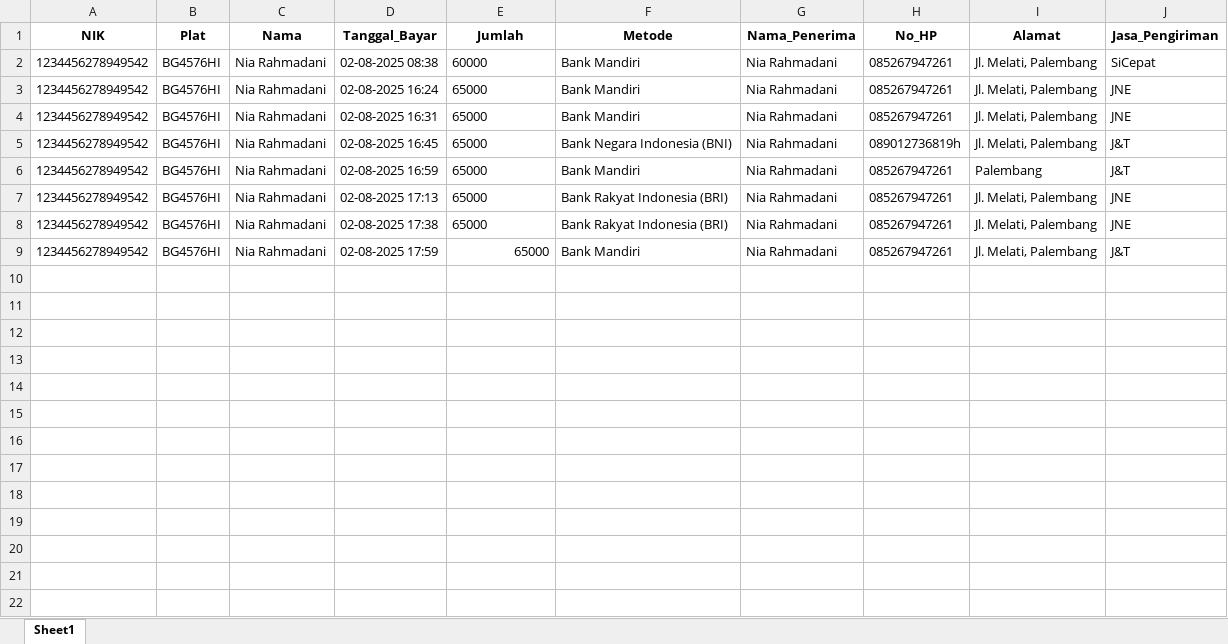
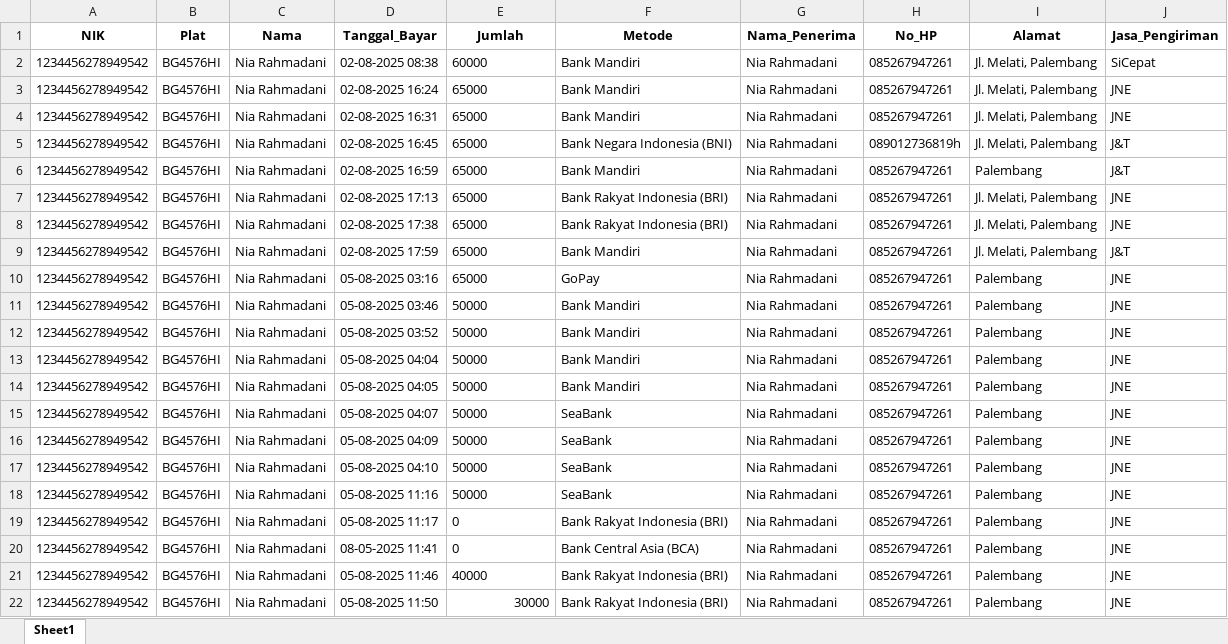
Before and after one commit to Restagustina/dashboard_pajak_online, an Excel workbook: DASHBOARD_main/riwayat_pembayaran.xlsx, sheet Sheet1, drawn as a sheet; values as stored, in another font and other column widths than the file's, no borders; the diff names each change by its address in the sheet, - before the commit and + after, or states it on an @@ line.

Commit message:
Fix format tanggal dan visualisasi tren pembayaran

```diff
--- a/DASHBOARD_main/riwayat_pembayaran.xlsx (sheet Sheet1)
+++ b/DASHBOARD_main/riwayat_pembayaran.xlsx (sheet Sheet1)
-E9 alignment: right
+E9 alignment: left
+row 10: 1234456278949542 | BG4576HI | Nia Rahmadani | 05-08-2025 03:16 | 65000 | GoPay | Nia Rahmadani | 085267947261 | Palembang | JNE
+row 11: 1234456278949542 | BG4576HI | Nia Rahmadani | 05-08-2025 03:46 | 50000 | Bank Mandiri | Nia Rahmadani | 085267947261 | Palembang | JNE
+row 12: 1234456278949542 | BG4576HI | Nia Rahmadani | 05-08-2025 03:52 | 50000 | Bank Mandiri | Nia Rahmadani | 085267947261 | Palembang | JNE
+row 13: 1234456278949542 | BG4576HI | Nia Rahmadani | 05-08-2025 04:04 | 50000 | Bank Mandiri | Nia Rahmadani | 085267947261 | Palembang | JNE
+row 14: 1234456278949542 | BG4576HI | Nia Rahmadani | 05-08-2025 04:05 | 50000 | Bank Mandiri | Nia Rahmadani | 085267947261 | Palembang | JNE
+row 15: 1234456278949542 | BG4576HI | Nia Rahmadani | 05-08-2025 04:07 | 50000 | SeaBank | Nia Rahmadani | 085267947261 | Palembang | JNE
+row 16: 1234456278949542 | BG4576HI | Nia Rahmadani | 05-08-2025 04:09 | 50000 | SeaBank | Nia Rahmadani | 085267947261 | Palembang | JNE
+row 17: 1234456278949542 | BG4576HI | Nia Rahmadani | 05-08-2025 04:10 | 50000 | SeaBank | Nia Rahmadani | 085267947261 | Palembang | JNE
+row 18: 1234456278949542 | BG4576HI | Nia Rahmadani | 05-08-2025 11:16 | 50000 | SeaBank | Nia Rahmadani | 085267947261 | Palembang | JNE
+row 19: 1234456278949542 | BG4576HI | Nia Rahmadani | 05-08-2025 11:17 | 0 | Bank Rakyat Indonesia (BRI) | Nia Rahmadani | 085267947261 | Palembang | JNE
+row 20: 1234456278949542 | BG4576HI | Nia Rahmadani | 08-05-2025 11:41 | 0 | Bank Central Asia (BCA) | Nia Rahmadani | 085267947261 | Palembang | JNE
+row 21: 1234456278949542 | BG4576HI | Nia Rahmadani | 05-08-2025 11:46 | 40000 | Bank Rakyat Indonesia (BRI) | Nia Rahmadani | 085267947261 | Palembang | JNE
+row 22: 1234456278949542 | BG4576HI | Nia Rahmadani | 05-08-2025 11:50 | 30000 | Bank Rakyat Indonesia (BRI) | Nia Rahmadani | 085267947261 | Palembang | JNE
```
Also changed, not shown: DASHBOARD_main/data_kendaraan.xlsx, DASHBOARD_main/status_pengiriman.xlsx, 2 other files.
